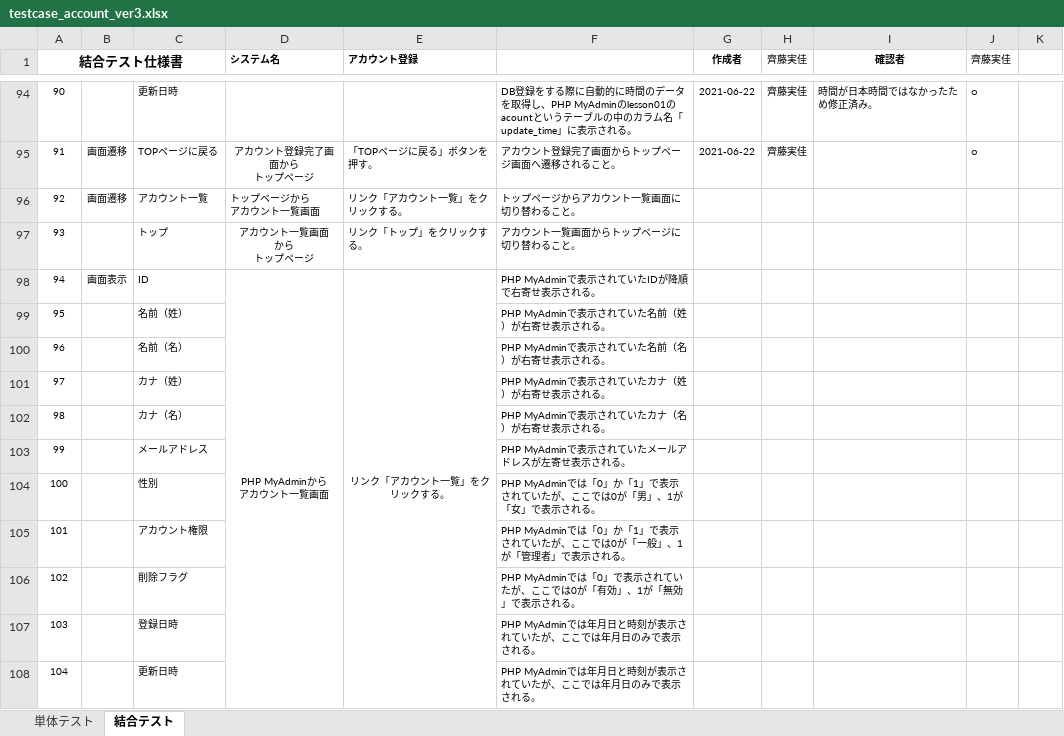
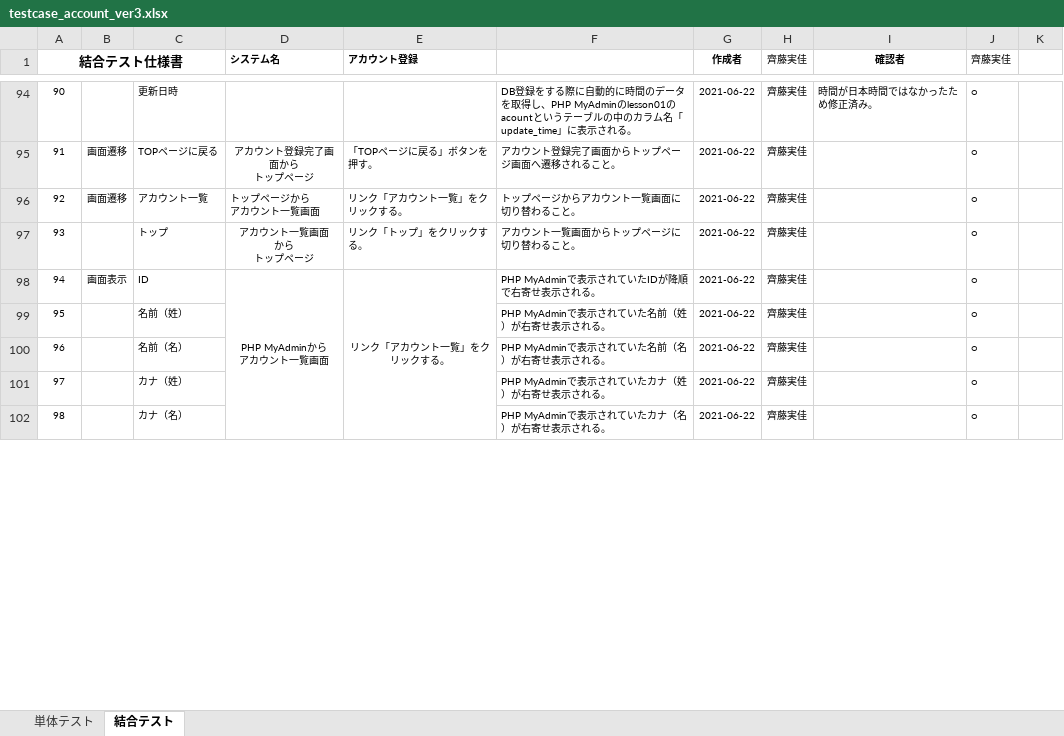
Before and after one commit to test-saitomini/7-Programming-exercises, an Excel workbook: testcase_account_ver3.xlsx, sheet 結合テスト, drawn as a sheet; only a part is shown, gaps mark what is left out; values as stored, in another font and other column widths than the file's, no borders; removed rows and columns are numbered as before the commit, all else as after; the diff covers the shown part only; the diff names each change by its address in the sheet, - before the commit and + after, or states it on an @@ line.

```diff
--- a/testcase_account_ver3.xlsx (sheet 結合テスト)
+++ b/testcase_account_ver3.xlsx (sheet 結合テスト)
-G96:G98 (作成者): (empty)
+G96:G98 (作成者): 2021-06-22
-H96:H98 (齊藤実佳): (empty)
+H96:H98 (齊藤実佳): 齊藤実佳
-J96:J98 (齊藤実佳): (empty)
+J96:J98 (齊藤実佳): ○
-row 99: 95 |  | 名前（姓） |  |  | PHP MyAdminで表示されていた名前（姓）が右寄せ表示される。
-row 100: 96 |  | 名前（名） |  |  | PHP MyAdminで表示されていた名前（名）が右寄せ表示される。
-row 101: 97 |  | カナ（姓） |  |  | PHP MyAdminで表示されていたカナ（姓）が右寄せ表示される。
-row 102: 98 |  | カナ（名） |  |  | PHP MyAdminで表示されていたカナ（名）が右寄せ表示される。
-row 103: 99 |  | メールアドレス |  |  | PHP MyAdminで表示されていたメールアドレスが左寄せ表示される。
-row 104: 100 |  | 性別 |  |  | PHP MyAdminでは「0」か「1」で表示されていたが、ここでは0が「男」、1が「女」で表示される。
-row 105: 101 |  | アカウント権限 |  |  | PHP MyAdminでは「0」か「1」で表示されていたが、ここでは0が「一般」、1が「管理者」で表示される。
-row 106: 102 |  | 削除フラグ |  |  | PHP MyAdminでは「0」で表示されていたが、ここでは0が「有効」、1が「無効」で表示される。
-row 107: 103 |  | 登録日時 |  |  | PHP MyAdminでは年月日と時刻が表示されていたが、ここでは年月日のみで表示される。
-row 108: 104 |  | 更新日時 |  |  | PHP MyAdminでは年月日と時刻が表示されていたが、ここでは年月日のみで表示される。
+row 99: 95 |  | 名前（姓） |  |  | PHP MyAdminで表示されていた名前（姓）が右寄せ表示される。 | 2021-06-22 | 齊藤実佳 |  | ○
+row 100: 96 |  | 名前（名） |  |  | PHP MyAdminで表示されていた名前（名）が右寄せ表示される。 | 2021-06-22 | 齊藤実佳 |  | ○
+row 101: 97 |  | カナ（姓） |  |  | PHP MyAdminで表示されていたカナ（姓）が右寄せ表示される。 | 2021-06-22 | 齊藤実佳 |  | ○
+row 102: 98 |  | カナ（名） |  |  | PHP MyAdminで表示されていたカナ（名）が右寄せ表示される。 | 2021-06-22 | 齊藤実佳 |  | ○
```
Also changed, not shown: 45 added rows and 15 edited cells elsewhere in this sheet, sheet 単体テスト.
